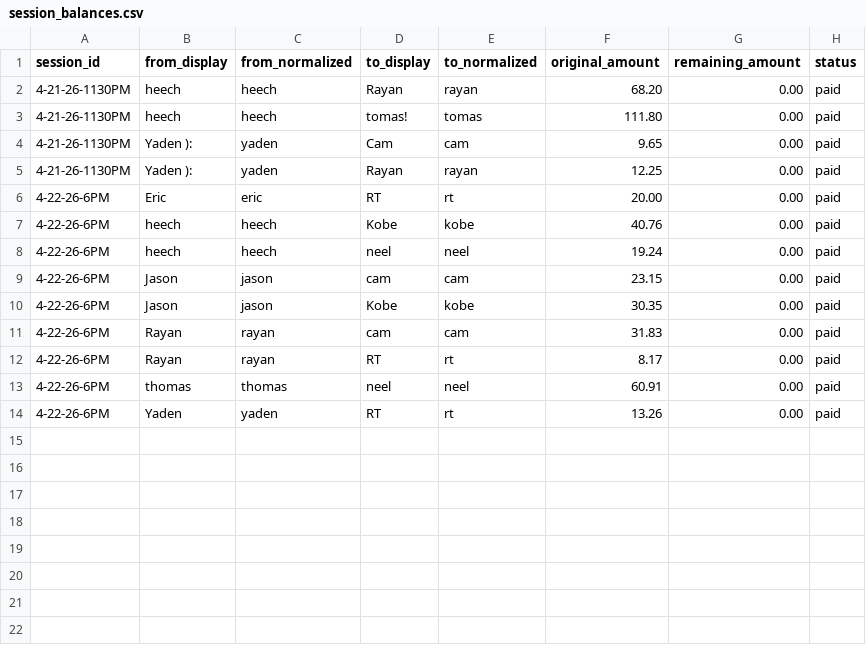
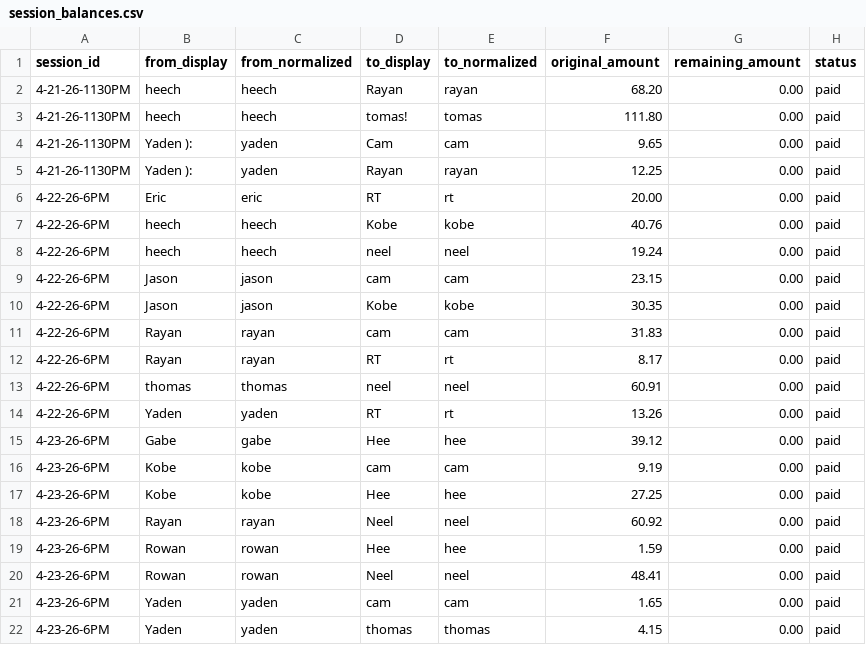
Before and after one commit to Crempa12/Poker_Ledger_Reader, a CSV file: Saved_Data/session_balances.csv, drawn as a sheet; the diff names each change by its address in the sheet, - before the commit and + after, or states it on an @@ line.

Commit message:
4.24.26 finialized payments on 4.23.26 ~ all paid out

```diff
--- a/Saved_Data/session_balances.csv
+++ b/Saved_Data/session_balances.csv
+row 15: 4-23-26-6PM | Gabe | gabe | Hee | hee | 39.12 | 0.00 | paid
+row 16: 4-23-26-6PM | Kobe | kobe | cam | cam | 9.19 | 0.00 | paid
+row 17: 4-23-26-6PM | Kobe | kobe | Hee | hee | 27.25 | 0.00 | paid
+row 18: 4-23-26-6PM | Rayan | rayan | Neel | neel | 60.92 | 0.00 | paid
+row 19: 4-23-26-6PM | Rowan | rowan | Hee | hee | 1.59 | 0.00 | paid
+row 20: 4-23-26-6PM | Rowan | rowan | Neel | neel | 48.41 | 0.00 | paid
+row 21: 4-23-26-6PM | Yaden | yaden | cam | cam | 1.65 | 0.00 | paid
+row 22: 4-23-26-6PM | Yaden | yaden | thomas | thomas | 4.15 | 0.00 | paid
```
Also changed, not shown: 1 other file.
